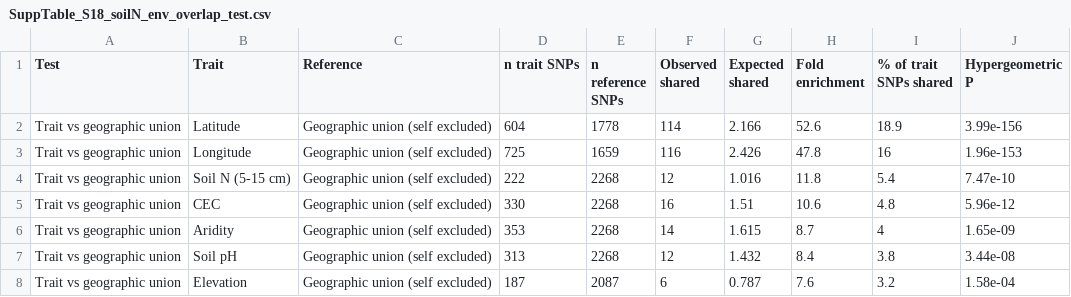
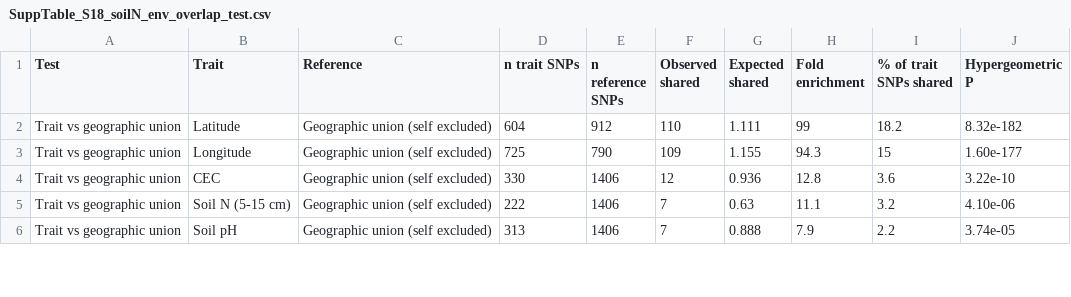
Before and after one commit to nirwan1265/Grain_N_remobilization, a CSV file: final/supp_tables/SuppTable_S18_soilN_env_overlap_test.csv, drawn as a sheet; only a part is shown; the diff covers the shown part only.

```diff
--- a/final/supp_tables/SuppTable_S18_soilN_env_overlap_test.csv
+++ b/final/supp_tables/SuppTable_S18_soilN_env_overlap_test.csv
@@ -1,8 +1,6 @@
 Test,Trait,Reference,n trait SNPs,n reference SNPs,Observed shared,Expected shared,Fold enrichment,% of trait SNPs shared,Hypergeometric P
-Trait vs geographic union,Latitude,Geographic union (self excluded),604,1778,114,2.166,52.6,18.9,3.99e-156
-Trait vs geographic union,Longitude,Geographic union (self excluded),725,1659,116,2.426,47.8,16,1.96e-153
-Trait vs geographic union,Soil N (5-15 cm),Geographic union (self excluded),222,2268,12,1.016,11.8,5.4,7.47e-10
-Trait vs geographic union,CEC,Geographic union (self excluded),330,2268,16,1.51,10.6,4.8,5.96e-12
-Trait vs geographic union,Aridity,Geographic union (self excluded),353,2268,14,1.615,8.7,4,1.65e-09
-Trait vs geographic union,Soil pH,Geographic union (self excluded),313,2268,12,1.432,8.4,3.8,3.44e-08
-Trait vs geographic union,Elevation,Geographic union (self excluded),187,2087,6,0.787,7.6,3.2,1.58e-04
+Trait vs geographic union,Latitude,Geographic union (self excluded),604,912,110,1.111,99,18.2,8.32e-182
+Trait vs geographic union,Longitude,Geographic union (self excluded),725,790,109,1.155,94.3,15,1.60e-177
+Trait vs geographic union,CEC,Geographic union (self excluded),330,1406,12,0.936,12.8,3.6,3.22e-10
+Trait vs geographic union,Soil N (5-15 cm),Geographic union (self excluded),222,1406,7,0.63,11.1,3.2,4.10e-06
+Trait vs geographic union,Soil pH,Geographic union (self excluded),313,1406,7,0.888,7.9,2.2,3.74e-05
```
Also changed, not shown: 1 added row, 1 removed row and 13 edited cells elsewhere in this file, final/supp_tables/SuppTable_S15_soilN_SNPs_env_relations.csv, final/supp_tables/SuppTable_S17_soilN_geno_env_correlation.csv, 7 other files.
